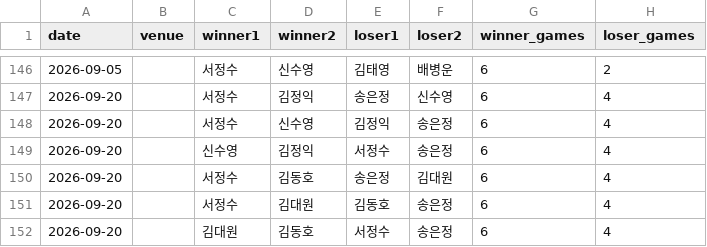
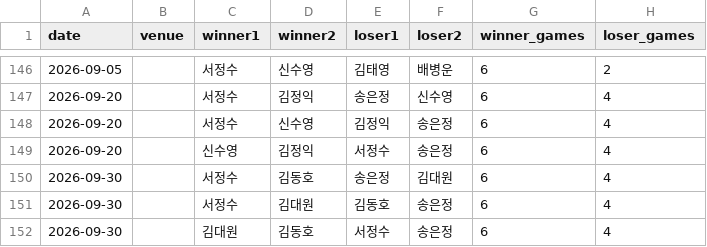
Before and after one commit to se0007se0007-dotcom/ranking_app, a CSV file: matches.csv, drawn as a sheet; only a part is shown, gaps mark what is left out; the diff names each change by its address in the sheet, - before the commit and + after, or states it on an @@ line.

Commit message:
data: update matches.csv

```diff
--- a/matches.csv
+++ b/matches.csv
-A150:A152 (date): 2026-09-20
+A150:A152 (date): 2026-09-30
```
